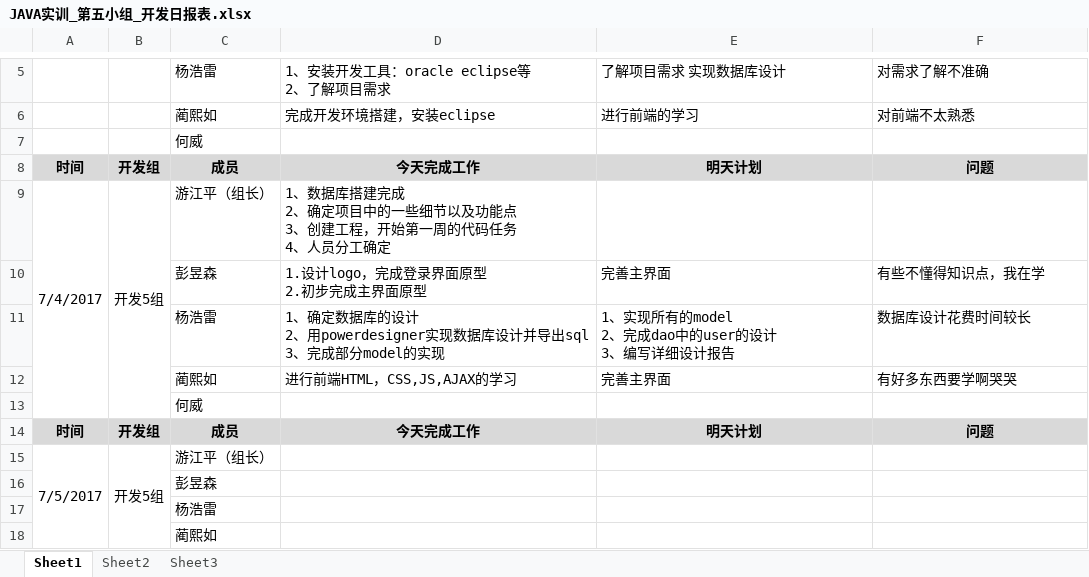
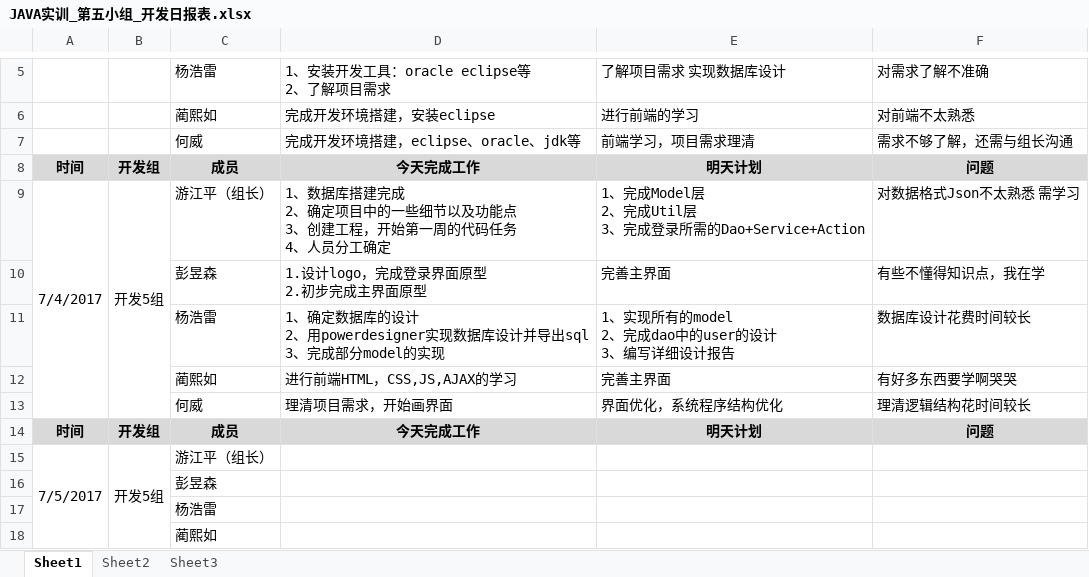
Before and after one commit to GARCIIAa/VehicleSystem, an Excel workbook: Doc/JAVA实训_第五小组_开发日报表.xlsx, sheet Sheet1, drawn as a sheet; only a part is shown, gaps mark what is left out; values as stored, in another font and other column widths than the file's, no borders; removed rows and columns are numbered as before the commit, all else as after; ↵ is a line break in a cell; the diff names each change by its address in the sheet, - before the commit and + after, or states it on an @@ line.

Commit message:
更新开发日报表

```diff
--- a/Doc/JAVA实训_第五小组_开发日报表.xlsx (sheet Sheet1)
+++ b/Doc/JAVA实训_第五小组_开发日报表.xlsx (sheet Sheet1)
-row 7:  |  | 何威
+row 7:  |  | 何威 | 完成开发环境搭建，eclipse、oracle、jdk等 | 前端学习，项目需求理清 | 需求不够了解，还需与组长沟通
-E9: (empty)
+E9: 1、完成Model层 ↵ 2、完成Util层 ↵ 3、完成登录所需的Dao+Service+Action
-F9: (empty)
+F9: 对数据格式Json不太熟悉 需学习
-row 13:  |  | 何威
+row 13:  |  | 何威 | 理清项目需求，开始画界面 | 界面优化，系统程序结构优化 | 理清逻辑结构花时间较长
```
